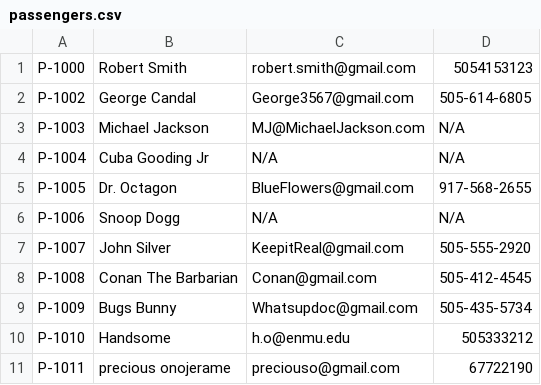
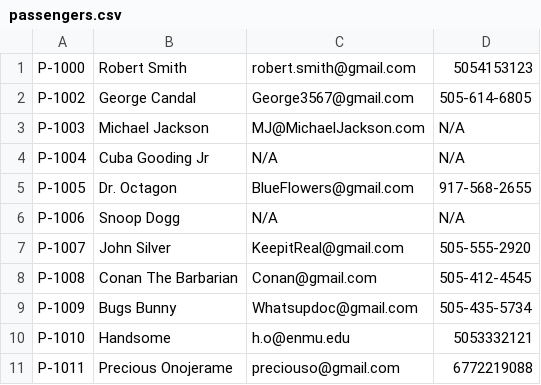
Before and after one commit to adrian3092/CS234_BusTicketManagementSystem, a CSV file: Stage 4/data/passengers.csv, drawn as a sheet.

```diff
--- a/Stage 4/data/passengers.csv
+++ b/Stage 4/data/passengers.csv
@@ -9,3 +9,3 @@ P-1008,Conan The Barbarian,Conan@gmail.com,505-412-4545
 P-1009,Bugs Bunny,Whatsupdoc@gmail.com,505-435-5734
-P-1010,Handsome,h.o@enmu.edu,505333212
-P-1011,precious onojerame,preciouso@gmail.com,67722190
+P-1010,Handsome,h.o@enmu.edu,5053332121
+P-1011,Precious Onojerame,preciouso@gmail.com,6772219088
```
Also changed, not shown: 1 other file.
